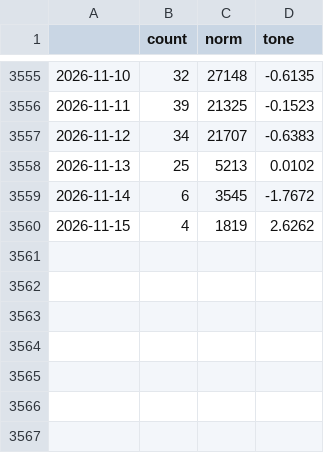
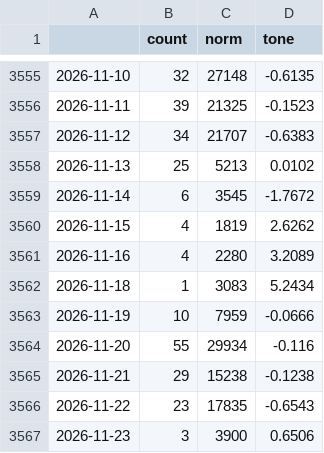
Before and after one commit to danniemanhall/safebets-predictor-email, a CSV file: news_cache/AAPL.csv, drawn as a sheet; only a part is shown, gaps mark what is left out; the diff names each change by its address in the sheet, - before the commit and + after, or states it on an @@ line.

```diff
--- a/news_cache/AAPL.csv
+++ b/news_cache/AAPL.csv
+row 3561: 2026-11-16 | 4 | 2280 | 3.2089
+row 3562: 2026-11-18 | 1 | 3083 | 5.2434
+row 3563: 2026-11-19 | 10 | 7959 | -0.0666
+row 3564: 2026-11-20 | 55 | 29934 | -0.116
+row 3565: 2026-11-21 | 29 | 15238 | -0.1238
+row 3566: 2026-11-22 | 23 | 17835 | -0.6543
+row 3567: 2026-11-23 | 3 | 3900 | 0.6506
```
Also changed, not shown: news_cache/NFLX.csv.
